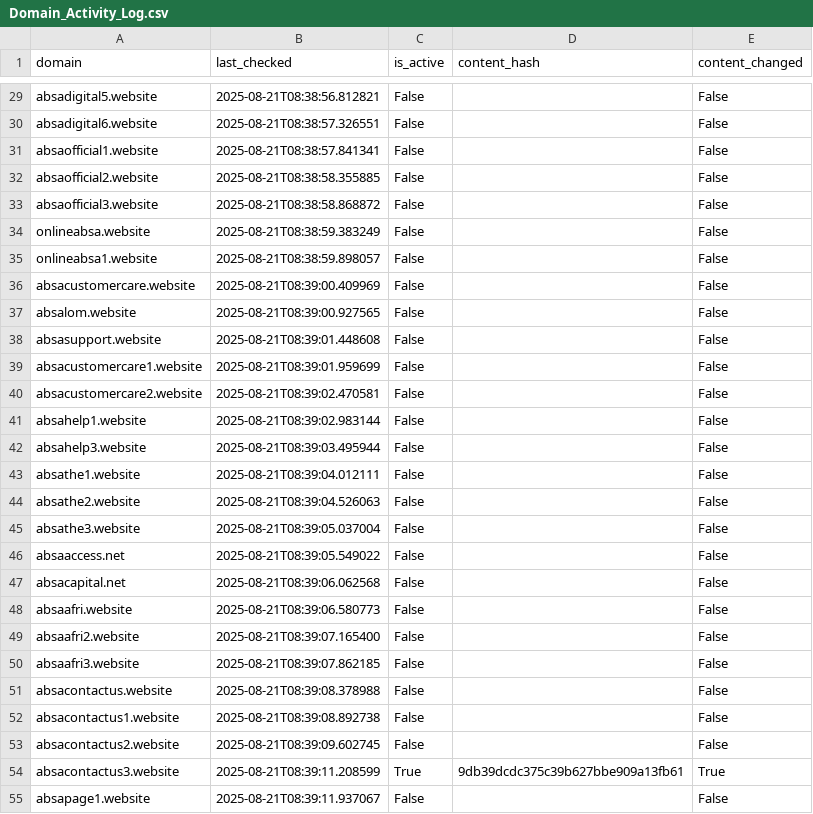
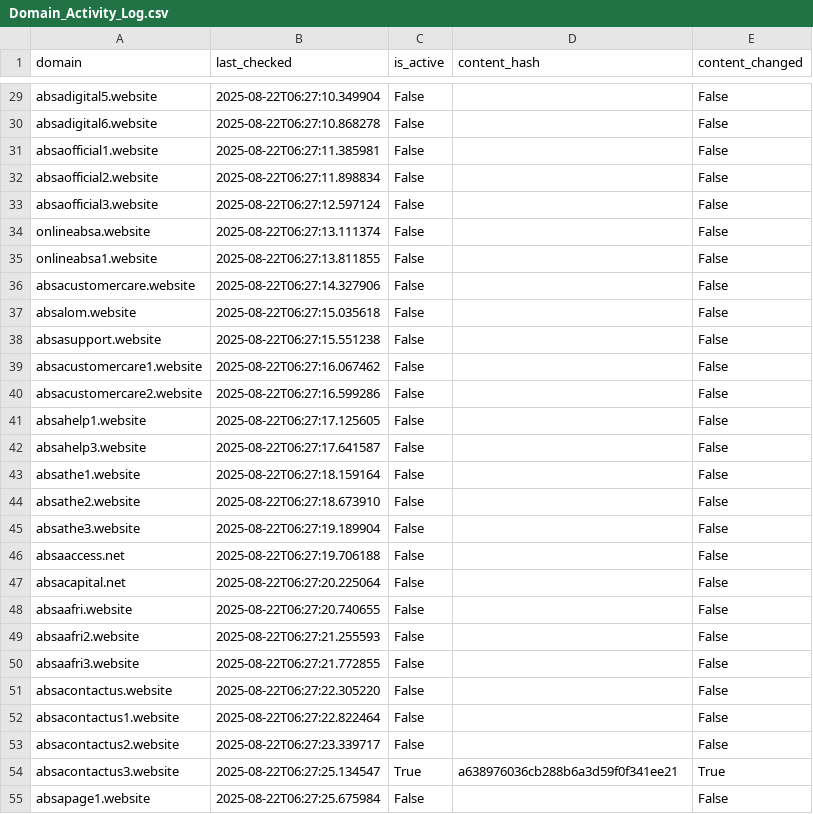
Before and after one commit to GerritPotgieter/NRD-Phishing, a CSV file: Output/Domain_Activity_Log.csv, drawn as a sheet; only a part is shown, gaps mark what is left out; the diff covers the shown part only; the diff names each change by its address in the sheet, - before the commit and + after, or states it on an @@ line.

```diff
--- a/Output/Domain_Activity_Log.csv
+++ b/Output/Domain_Activity_Log.csv
-B29 (last_checked): 2025-08-21T08:38:56.812821
+B29 (last_checked): 2025-08-22T06:27:10.349904
-B30 (last_checked): 2025-08-21T08:38:57.326551
+B30 (last_checked): 2025-08-22T06:27:10.868278
-B31 (last_checked): 2025-08-21T08:38:57.841341
+B31 (last_checked): 2025-08-22T06:27:11.385981
-B32 (last_checked): 2025-08-21T08:38:58.355885
+B32 (last_checked): 2025-08-22T06:27:11.898834
-B33 (last_checked): 2025-08-21T08:38:58.868872
+B33 (last_checked): 2025-08-22T06:27:12.597124
-B34 (last_checked): 2025-08-21T08:38:59.383249
+B34 (last_checked): 2025-08-22T06:27:13.111374
-B35 (last_checked): 2025-08-21T08:38:59.898057
+B35 (last_checked): 2025-08-22T06:27:13.811855
-B36 (last_checked): 2025-08-21T08:39:00.409969
+B36 (last_checked): 2025-08-22T06:27:14.327906
-B37 (last_checked): 2025-08-21T08:39:00.927565
+B37 (last_checked): 2025-08-22T06:27:15.035618
-B38 (last_checked): 2025-08-21T08:39:01.448608
+B38 (last_checked): 2025-08-22T06:27:15.551238
-B39 (last_checked): 2025-08-21T08:39:01.959699
+B39 (last_checked): 2025-08-22T06:27:16.067462
-B40 (last_checked): 2025-08-21T08:39:02.470581
+B40 (last_checked): 2025-08-22T06:27:16.599286
-B41 (last_checked): 2025-08-21T08:39:02.983144
+B41 (last_checked): 2025-08-22T06:27:17.125605
-B42 (last_checked): 2025-08-21T08:39:03.495944
+B42 (last_checked): 2025-08-22T06:27:17.641587
-B43 (last_checked): 2025-08-21T08:39:04.012111
+B43 (last_checked): 2025-08-22T06:27:18.159164
-B44 (last_checked): 2025-08-21T08:39:04.526063
+B44 (last_checked): 2025-08-22T06:27:18.673910
-B45 (last_checked): 2025-08-21T08:39:05.037004
+B45 (last_checked): 2025-08-22T06:27:19.189904
-B46 (last_checked): 2025-08-21T08:39:05.549022
+B46 (last_checked): 2025-08-22T06:27:19.706188
-B47 (last_checked): 2025-08-21T08:39:06.062568
+B47 (last_checked): 2025-08-22T06:27:20.225064
-B48 (last_checked): 2025-08-21T08:39:06.580773
+B48 (last_checked): 2025-08-22T06:27:20.740655
-B49 (last_checked): 2025-08-21T08:39:07.165400
+B49 (last_checked): 2025-08-22T06:27:21.255593
-B50 (last_checked): 2025-08-21T08:39:07.862185
+B50 (last_checked): 2025-08-22T06:27:21.772855
-B51 (last_checked): 2025-08-21T08:39:08.378988
+B51 (last_checked): 2025-08-22T06:27:22.305220
-B52 (last_checked): 2025-08-21T08:39:08.892738
+B52 (last_checked): 2025-08-22T06:27:22.822464
-B53 (last_checked): 2025-08-21T08:39:09.602745
+B53 (last_checked): 2025-08-22T06:27:23.339717
-B54 (last_checked): 2025-08-21T08:39:11.208599
+B54 (last_checked): 2025-08-22T06:27:25.134547
-D54 (content_hash): 9db39dcdc375c39b627bbe909a13fb61
+D54 (content_hash): a638976036cb288b6a3d59f0f341ee21
-B55 (last_checked): 2025-08-21T08:39:11.937067
+B55 (last_checked): 2025-08-22T06:27:25.675984
```
Also changed, not shown: 3 added rows, 1 removed row and 79 edited cells elsewhere in this file, 7 other files.
